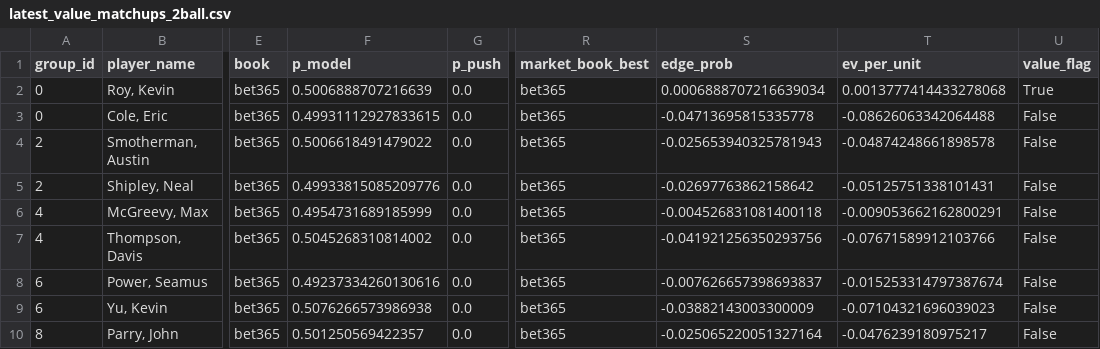
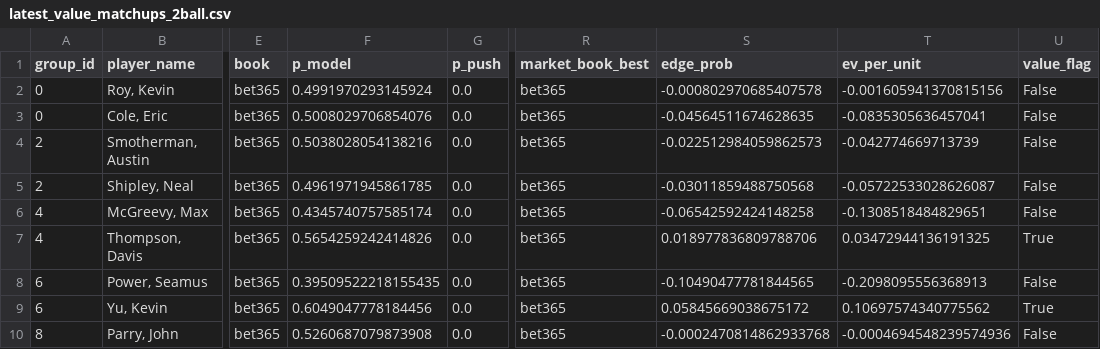
Before and after one commit to conormaccallum/golf-bets-outputs, a CSV file: pga/latest_value_matchups_2ball.csv, drawn as a sheet; only a part is shown, gaps mark what is left out; the diff covers the shown part only; the diff names each change by its address in the sheet, - before the commit and + after, or states it on an @@ line.

```diff
--- a/pga/latest_value_matchups_2ball.csv
+++ b/pga/latest_value_matchups_2ball.csv
-F2 (p_model): 0.5006888707216639
+F2 (p_model): 0.4991970293145924
-S2 (edge_prob): 0.0006888707216639034
+S2 (edge_prob): -0.000802970685407578
-T2 (ev_per_unit): 0.0013777414433278068
+T2 (ev_per_unit): -0.001605941370815156
-U2 (value_flag): True
+U2 (value_flag): False
-F3 (p_model): 0.49931112927833615
+F3 (p_model): 0.5008029706854076
-S3 (edge_prob): -0.04713695815335778
+S3 (edge_prob): -0.04564511674628635
-T3 (ev_per_unit): -0.08626063342064488
+T3 (ev_per_unit): -0.0835305636457041
-F4 (p_model): 0.5006618491479022
+F4 (p_model): 0.5038028054138216
-S4 (edge_prob): -0.025653940325781943
+S4 (edge_prob): -0.022512984059862573
-T4 (ev_per_unit): -0.04874248661898578
+T4 (ev_per_unit): -0.042774669713739
-F5 (p_model): 0.49933815085209776
+F5 (p_model): 0.4961971945861785
-S5 (edge_prob): -0.02697763862158642
+S5 (edge_prob): -0.03011859488750568
-T5 (ev_per_unit): -0.05125751338101431
+T5 (ev_per_unit): -0.05722533028626087
-F6 (p_model): 0.4954731689185999
+F6 (p_model): 0.4345740757585174
-S6 (edge_prob): -0.004526831081400118
+S6 (edge_prob): -0.06542592424148258
-T6 (ev_per_unit): -0.009053662162800291
+T6 (ev_per_unit): -0.1308518484829651
-F7 (p_model): 0.5045268310814002
+F7 (p_model): 0.5654259242414826
-S7 (edge_prob): -0.041921256350293756
+S7 (edge_prob): 0.018977836809788706
-T7 (ev_per_unit): -0.07671589912103766
+T7 (ev_per_unit): 0.03472944136191325
-U7 (value_flag): False
+U7 (value_flag): True
-F8 (p_model): 0.49237334260130616
+F8 (p_model): 0.39509522218155435
-S8 (edge_prob): -0.007626657398693837
+S8 (edge_prob): -0.10490477781844565
-T8 (ev_per_unit): -0.015253314797387674
+T8 (ev_per_unit): -0.2098095556368913
-F9 (p_model): 0.5076266573986938
+F9 (p_model): 0.6049047778184456
-S9 (edge_prob): -0.03882143003300009
+S9 (edge_prob): 0.05845669038675172
-T9 (ev_per_unit): -0.07104321696039023
+T9 (ev_per_unit): 0.10697574340775562
-U9 (value_flag): False
+U9 (value_flag): True
-F10 (p_model): 0.501250569422357
+F10 (p_model): 0.5260687079873908
-S10 (edge_prob): -0.025065220051327164
+S10 (edge_prob): -0.0002470814862933768
-T10 (ev_per_unit): -0.0476239180975217
+T10 (ev_per_unit): -0.0004694548239574936
```
Also changed, not shown: 2 added rows and 41 edited cells elsewhere in this file, dp/latest_betslip.csv, dp/latest_value_matchups_2ball.csv, 19 other files.
